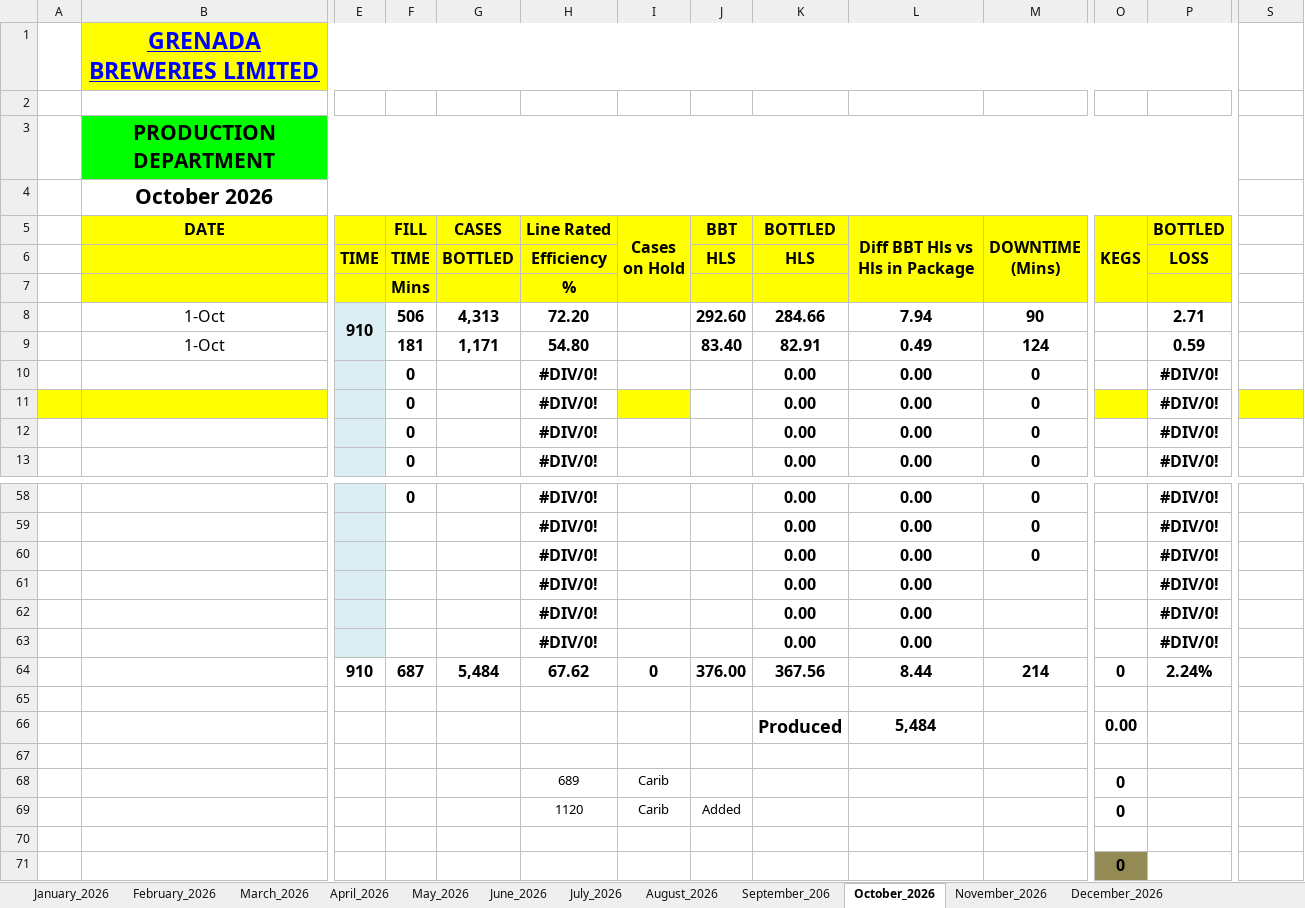
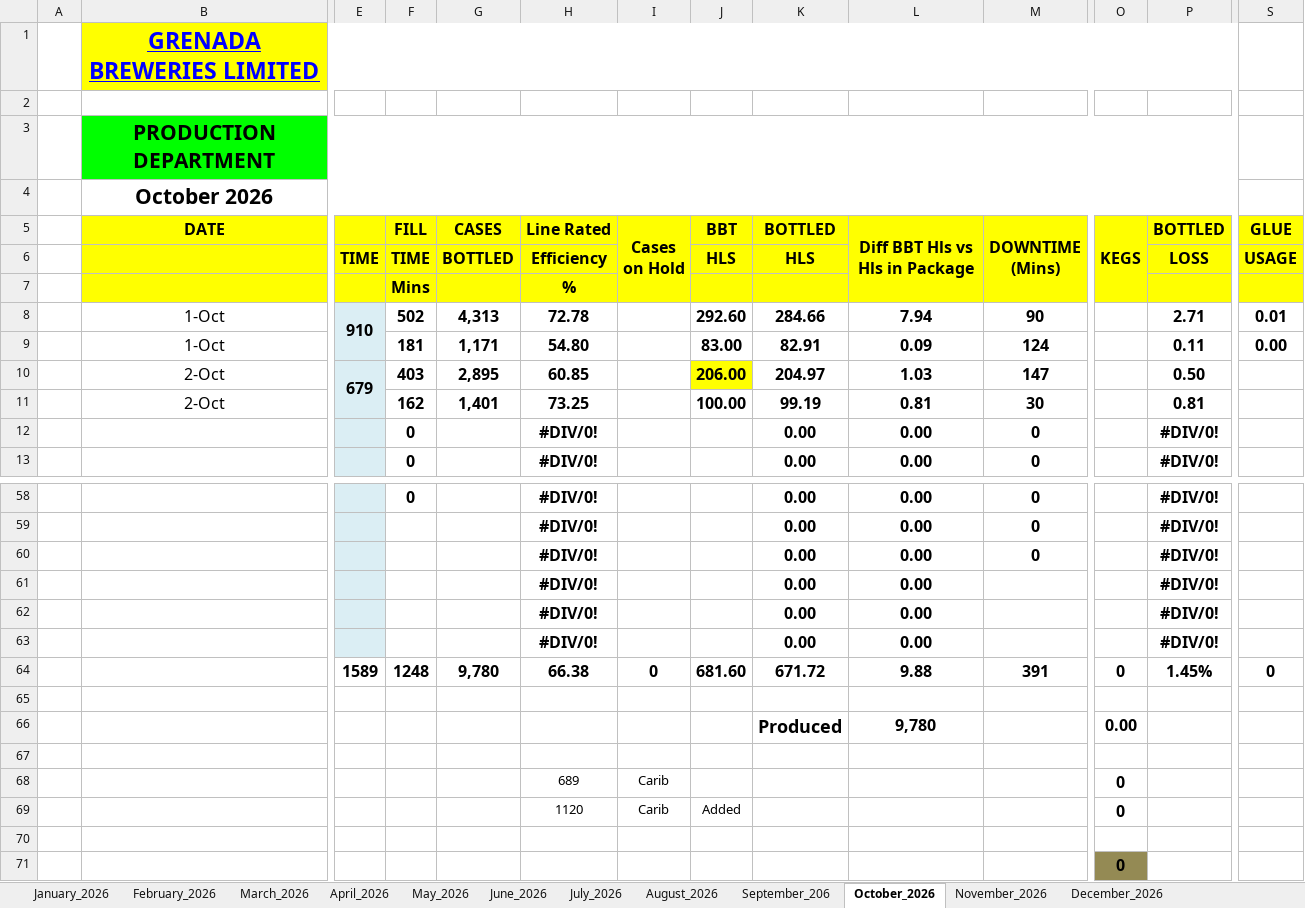
Before and after one commit to cbggrenada/dashboard, an Excel workbook: data/raw/Gross_Efficiency_2026.xlsx, sheet October_2026, drawn as a sheet; only a part is shown, gaps mark what is left out; values as stored, in another font and other column widths than the file's, no borders; conditional formats not drawn; 1 other sheet too large or unreadable and not compared; removed rows and columns are numbered as before the commit, all else as after; rows hold the shown columns only; the diff names each change by its address in the sheet, - before the commit and + after, or states it on an @@ line.

```diff
--- a/data/raw/Gross_Efficiency_2026.xlsx (sheet October_2026)
+++ b/data/raw/Gross_Efficiency_2026.xlsx (sheet October_2026)
-S5: (empty)
+S5: GLUE
-S5:S7 fill: none
+S5:S7 fill: #FFFF00
-S6 (GLUE): (empty)
+S6 (GLUE): USAGE
-F8 (FILL): 506
+F8 (FILL): 502
-H8 (Line Rated): 72.20
+H8 (Line Rated): 72.78
-S8 (GLUE): (empty)
+S8 (GLUE): 0.01
-J9 (BBT): 83.40
+J9 (BBT): 83.00
-L9 (Diff BBT Hls vs Hls in Package): 0.49
+L9 (Diff BBT Hls vs Hls in Package): 0.09
-P9 (BOTTLED): 0.59
+P9 (BOTTLED): 0.11
-S9 (GLUE): (empty)
+S9 (GLUE): 0.00
-row 10:  |  |  | 0 |  | #DIV/0! |  |  | 0.00 | 0.00 | 0 |  | #DIV/0!
-row 11:  |  |  | 0 |  | #DIV/0! |  |  | 0.00 | 0.00 | 0 |  | #DIV/0!
+row 10:  | 2-Oct | 679 | 403 | 2,895 | 60.85 |  | 206.00 | 204.97 | 1.03 | 147 |  | 0.50
+row 11:  | 2-Oct |  | 162 | 1,401 | 73.25 |  | 100.00 | 99.19 | 0.81 | 30 |  | 0.81
-row 64:  |  | 910 | 687 | 5,484 | 67.62 | 0 | 376.00 | 367.56 | 8.44 | 214 | 0 | 2.24%
+row 64:  |  | 1589 | 1248 | 9,780 | 66.38 | 0 | 681.60 | 671.72 | 9.88 | 391 | 0 | 1.45% | 0
-L66 (Diff BBT Hls vs Hls in Package): 5,484
+L66 (Diff BBT Hls vs Hls in Package): 9,780
```
Also changed, not shown: sheet November_2026, sheet December_2026, data/raw/October'26 Daily Process Report 2026.xlsx, data/raw/October_26_Utilities_Tracking.xlsx, 3 other files.
